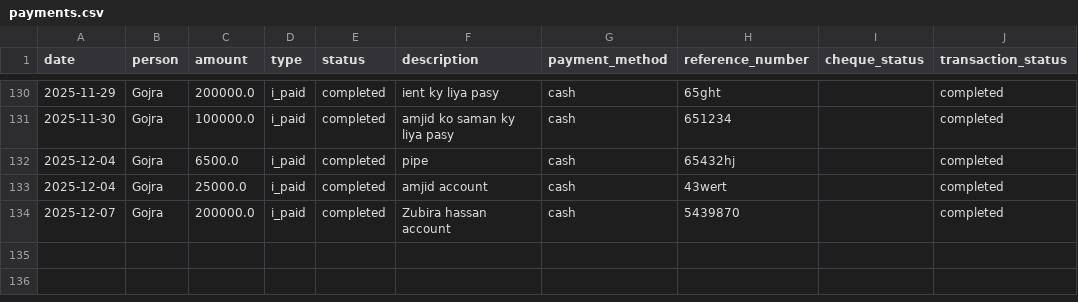
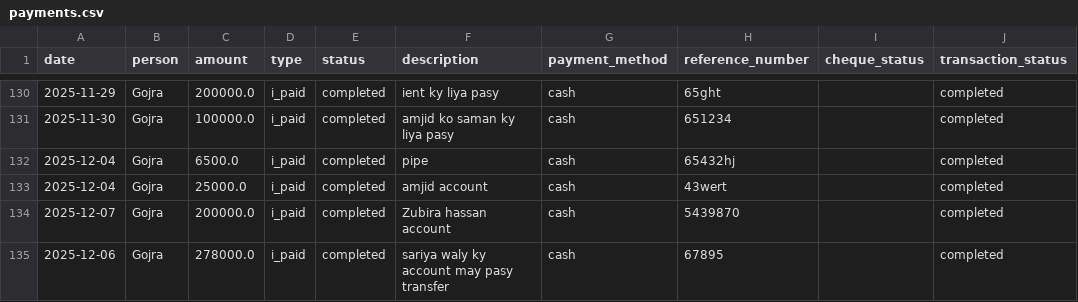
Before and after one commit to WorkProfile-web/payments-summary, a CSV file: payments.csv, drawn as a sheet; only a part is shown, gaps mark what is left out; the diff names each change by its address in the sheet, - before the commit and + after, or states it on an @@ line.

Commit message:
Automated update: payment records

```diff
--- a/payments.csv
+++ b/payments.csv
+row 135: 2025-12-06 | Gojra | 278000.0 | i_paid | completed | sariya waly ky account may pasy transfer | cash | 67895 |  | completed
```
Also changed, not shown: 1 other file.
